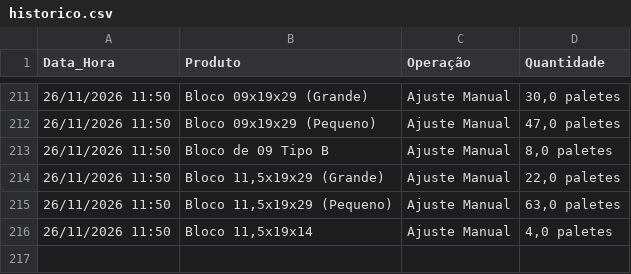
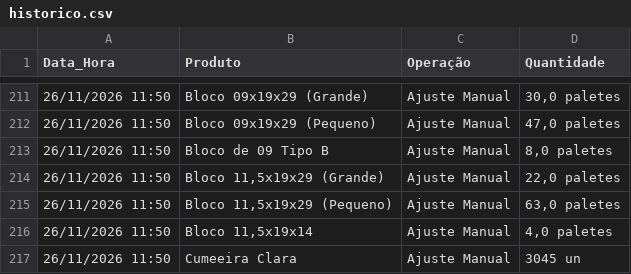
Before and after one commit to rolsimonassi-max/estoque-ceramica, a CSV file: historico.csv, drawn as a sheet; only a part is shown, gaps mark what is left out.

Commit message:
Atualização automática de historico.csv [skip ci]

```diff
--- a/historico.csv
+++ b/historico.csv
@@ -216 +216,2 @@ Data_Hora,Produto,Operação,Quantidade
 26/11/2026 11:50,"Bloco 11,5x19x14",Ajuste Manual,"4,0 paletes"
+26/11/2026 11:50,Cumeeira Clara,Ajuste Manual,3045 un
```
